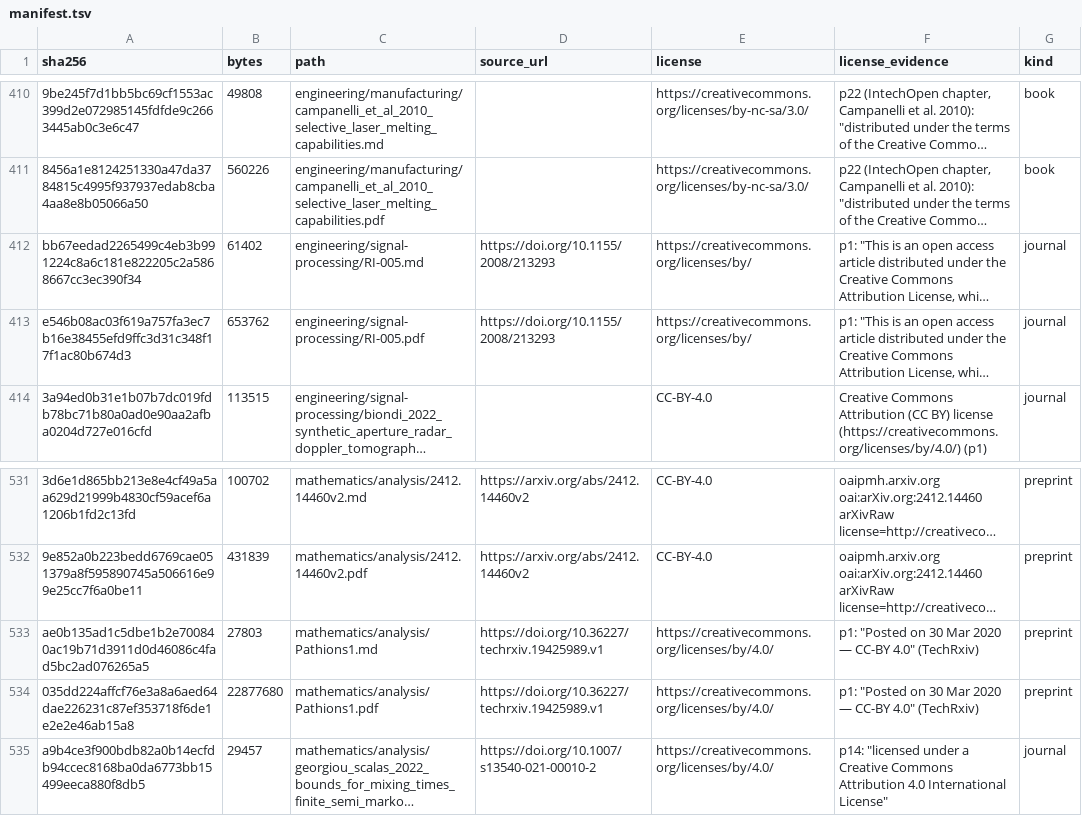
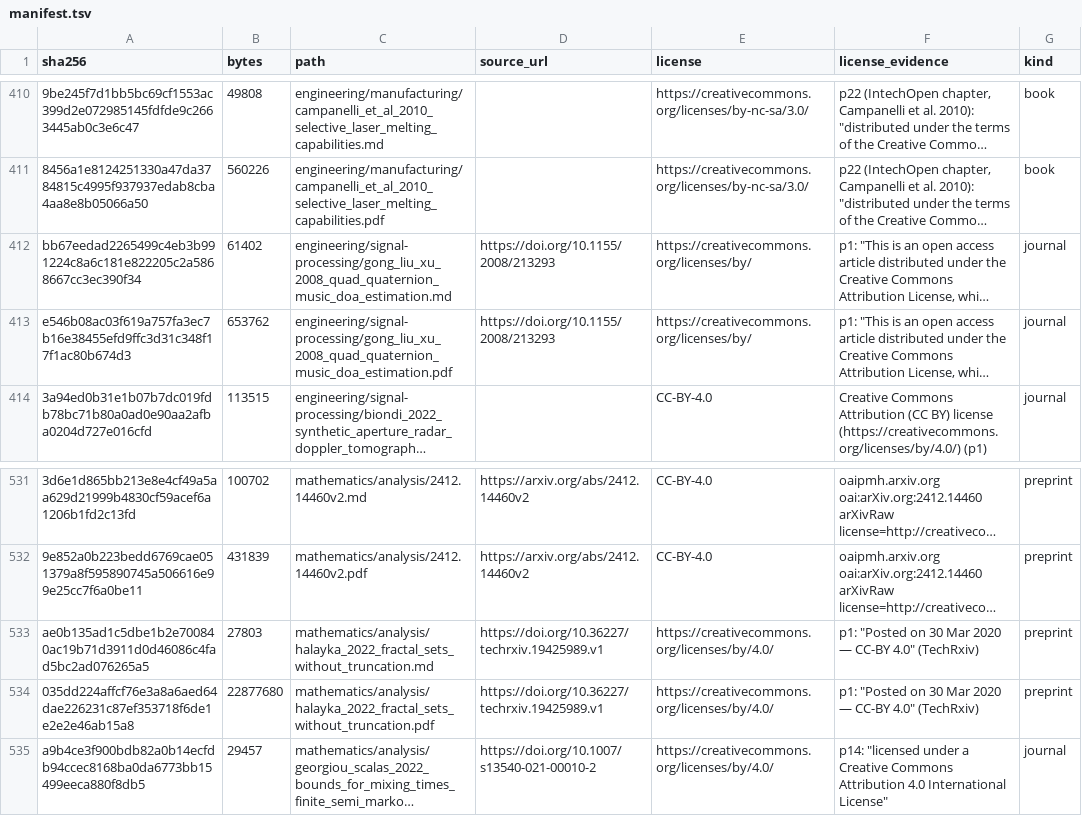
Before and after one commit to Oichkatzelesfrettschen/gororoba-documents-public, a TSV file: manifest.tsv, drawn as a sheet; only a part is shown, gaps mark what is left out; long unchanged cells end in …; the diff names each change by its address in the sheet, - before the commit and + after, or states it on an @@ line.

Commit message:
documents: descriptive names for Pathions1 and RI-005
Pathions1.pdf is Halayka 2022, a TechRxiv preprint on fractal sets
(DOI 10.36227/techrxiv.19425989.v1), and RI-005.pdf is Gong, Liu and
Xu 2008 on quad-quaternion MUSIC (DOI 10.1155/2008/213293); first pages
read, bytes and digests unchanged.

```diff
--- a/manifest.tsv
+++ b/manifest.tsv
-C412 (path): engineering/signal-processing/RI-005.md
+C412 (path): engineering/signal-processing/gong_liu_xu_2008_quad_quaternion_music_doa_estimation.md
-C413 (path): engineering/signal-processing/RI-005.pdf
+C413 (path): engineering/signal-processing/gong_liu_xu_2008_quad_quaternion_music_doa_estimation.pdf
-C533 (path): mathematics/analysis/Pathions1.md
+C533 (path): mathematics/analysis/halayka_2022_fractal_sets_without_truncation.md
-C534 (path): mathematics/analysis/Pathions1.pdf
+C534 (path): mathematics/analysis/halayka_2022_fractal_sets_without_truncation.pdf
```
Also changed, not shown: 4 other files.
